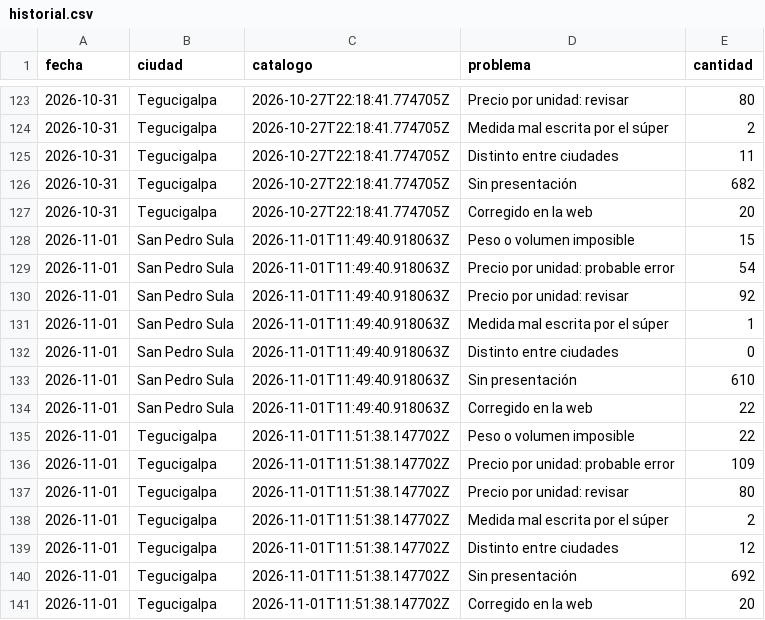
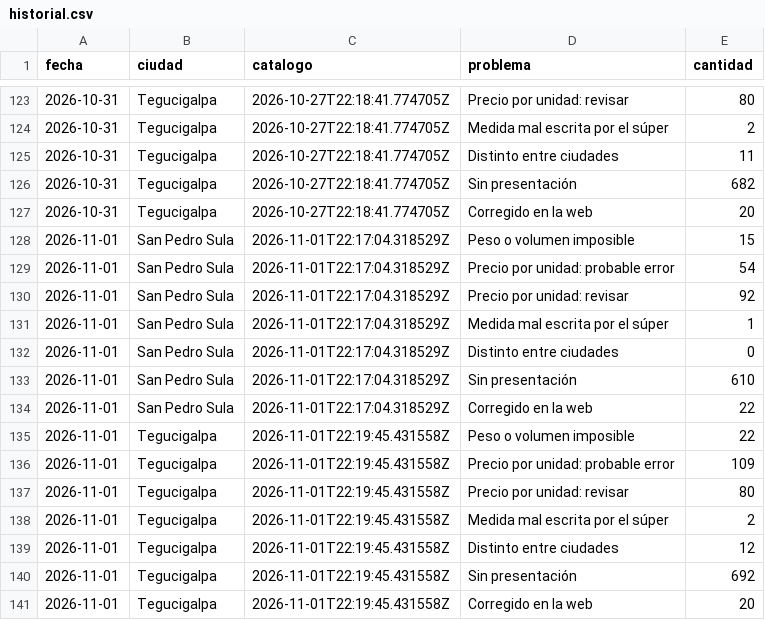
Before and after one commit to jchernandez-portfolio/precios-supermercados-sps, a CSV file: historial.csv, drawn as a sheet; only a part is shown, gaps mark what is left out.

```diff
--- a/historial.csv
+++ b/historial.csv
@@ -127,15 +127,15 @@ fecha,ciudad,catalogo,problema,cantidad
 2026-10-31,Tegucigalpa,2026-10-27T22:18:41.774705Z,Corregido en la web,20
-2026-11-01,San Pedro Sula,2026-11-01T11:49:40.918063Z,Peso o volumen imposible,15
-2026-11-01,San Pedro Sula,2026-11-01T11:49:40.918063Z,Precio por unidad: probable error,54
-2026-11-01,San Pedro Sula,2026-11-01T11:49:40.918063Z,Precio por unidad: revisar,92
-2026-11-01,San Pedro Sula,2026-11-01T11:49:40.918063Z,Medida mal escrita por el súper,1
-2026-11-01,San Pedro Sula,2026-11-01T11:49:40.918063Z,Distinto entre ciudades,0
-2026-11-01,San Pedro Sula,2026-11-01T11:49:40.918063Z,Sin presentación,610
-2026-11-01,San Pedro Sula,2026-11-01T11:49:40.918063Z,Corregido en la web,22
-2026-11-01,Tegucigalpa,2026-11-01T11:51:38.147702Z,Peso o volumen imposible,22
-2026-11-01,Tegucigalpa,2026-11-01T11:51:38.147702Z,Precio por unidad: probable error,109
-2026-11-01,Tegucigalpa,2026-11-01T11:51:38.147702Z,Precio por unidad: revisar,80
-2026-11-01,Tegucigalpa,2026-11-01T11:51:38.147702Z,Medida mal escrita por el súper,2
-2026-11-01,Tegucigalpa,2026-11-01T11:51:38.147702Z,Distinto entre ciudades,12
-2026-11-01,Tegucigalpa,2026-11-01T11:51:38.147702Z,Sin presentación,692
-2026-11-01,Tegucigalpa,2026-11-01T11:51:38.147702Z,Corregido en la web,20
+2026-11-01,San Pedro Sula,2026-11-01T22:17:04.318529Z,Peso o volumen imposible,15
+2026-11-01,San Pedro Sula,2026-11-01T22:17:04.318529Z,Precio por unidad: probable error,54
+2026-11-01,San Pedro Sula,2026-11-01T22:17:04.318529Z,Precio por unidad: revisar,92
+2026-11-01,San Pedro Sula,2026-11-01T22:17:04.318529Z,Medida mal escrita por el súper,1
+2026-11-01,San Pedro Sula,2026-11-01T22:17:04.318529Z,Distinto entre ciudades,0
+2026-11-01,San Pedro Sula,2026-11-01T22:17:04.318529Z,Sin presentación,610
+2026-11-01,San Pedro Sula,2026-11-01T22:17:04.318529Z,Corregido en la web,22
+2026-11-01,Tegucigalpa,2026-11-01T22:19:45.431558Z,Peso o volumen imposible,22
+2026-11-01,Tegucigalpa,2026-11-01T22:19:45.431558Z,Precio por unidad: probable error,109
+2026-11-01,Tegucigalpa,2026-11-01T22:19:45.431558Z,Precio por unidad: revisar,80
+2026-11-01,Tegucigalpa,2026-11-01T22:19:45.431558Z,Medida mal escrita por el súper,2
+2026-11-01,Tegucigalpa,2026-11-01T22:19:45.431558Z,Distinto entre ciudades,12
+2026-11-01,Tegucigalpa,2026-11-01T22:19:45.431558Z,Sin presentación,692
+2026-11-01,Tegucigalpa,2026-11-01T22:19:45.431558Z,Corregido en la web,20
```
Also changed, not shown: fotos.csv, frescura.csv, 1 other file.
